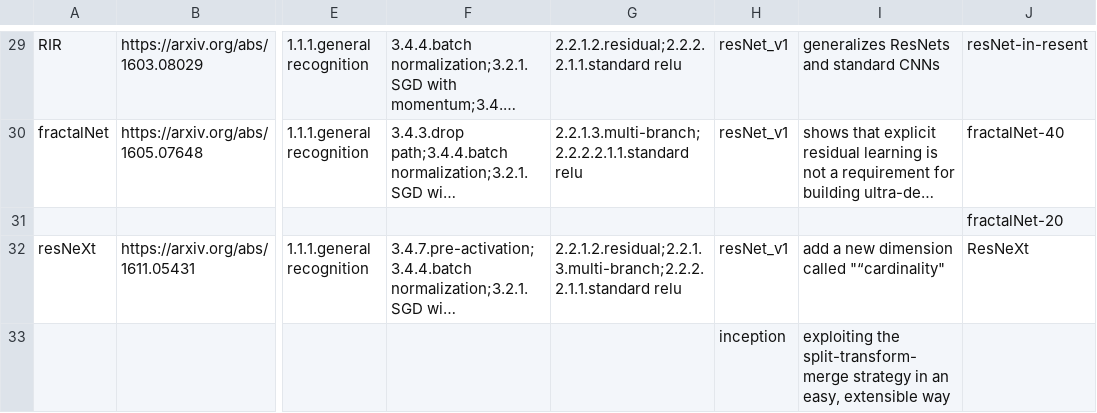
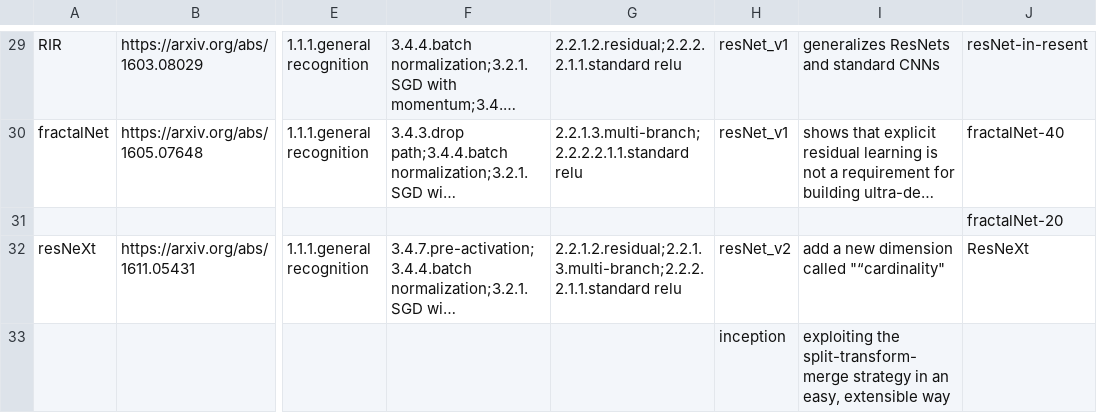
Before and after one commit to wangqianwen0418/DNN-Genealogy, a TSV file: public/data/survey(regularized).tsv, drawn as a sheet; only a part is shown, gaps mark what is left out; long unchanged cells end in …; the diff covers the shown part only; the diff names each change by its address in the sheet, - before the commit and + after, or states it on an @@ line.

```diff
--- a/public/data/survey(regularized).tsv
+++ b/public/data/survey(regularized).tsv
-H32: resNet_v1
+H32: resNet_v2
```
Also changed, not shown: 2 added rows and 10 edited cells elsewhere in this file, 27 other files.
